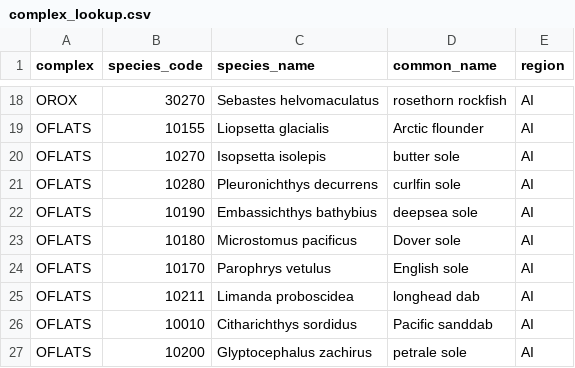
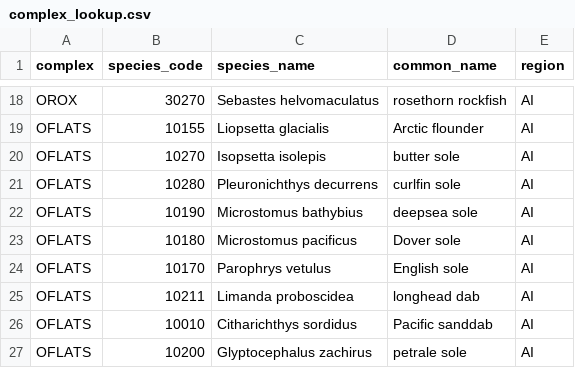
Before and after one commit to MargaretSiple-NOAA/goa-ai-data-reports, a CSV file: data/complex_lookup.csv, drawn as a sheet; only a part is shown, gaps mark what is left out.

Commit message:
Sarah taxonomy update

```diff
--- a/data/complex_lookup.csv
+++ b/data/complex_lookup.csv
@@ -21,3 +21,3 @@ OFLATS,10270,Isopsetta isolepis,butter sole,AI
 OFLATS,10280,Pleuronichthys decurrens,curlfin sole,AI
-OFLATS,10190,Embassichthys bathybius,deepsea sole,AI
+OFLATS,10190,Microstomus bathybius,deepsea sole,AI
 OFLATS,10180,Microstomus pacificus,Dover sole,AI
```
